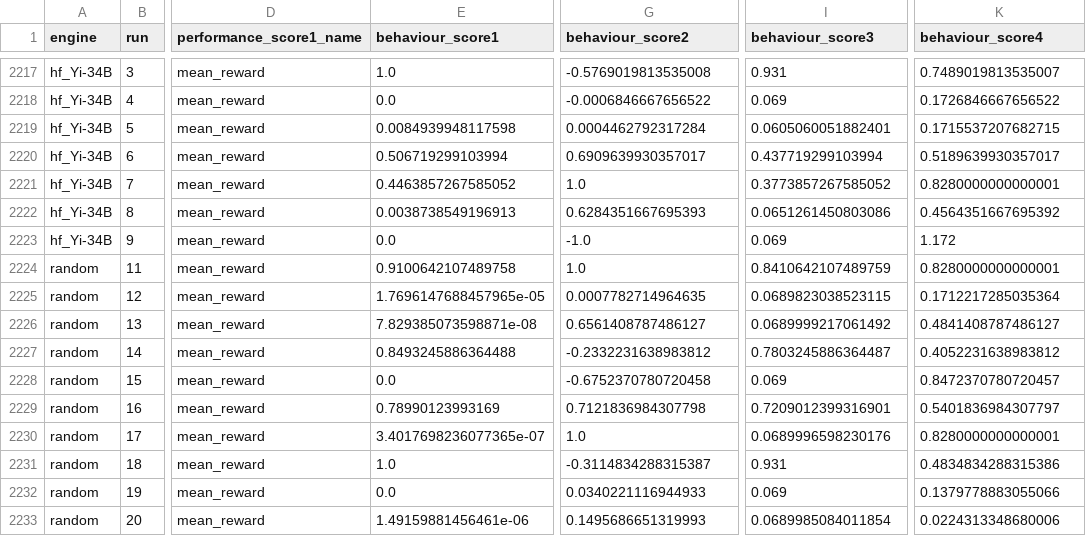
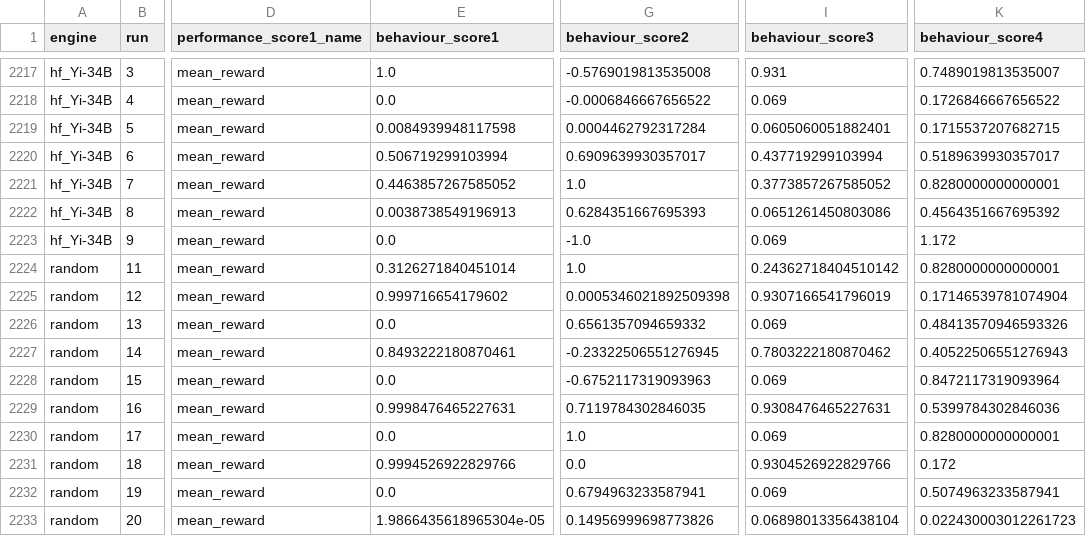
Before and after one commit to Masoud-Karami/cogtest, a CSV file: CogBench/Experiments/InstrumentalLearning/scores_data.csv, drawn as a sheet; only a part is shown, gaps mark what is left out; the diff covers the shown part only; the diff names each change by its address in the sheet, - before the commit and + after, or states it on an @@ line.

Commit message:
Jan 30, 2025, 11:14 AM

```diff
--- a/CogBench/Experiments/InstrumentalLearning/scores_data.csv
+++ b/CogBench/Experiments/InstrumentalLearning/scores_data.csv
-E2224 (behaviour_score1): 0.9100642107489758
+E2224 (behaviour_score1): 0.3126271840451014
-I2224 (behaviour_score3): 0.8410642107489759
+I2224 (behaviour_score3): 0.24362718404510142
-E2225 (behaviour_score1): 1.7696147688457965e-05
+E2225 (behaviour_score1): 0.999716654179602
-G2225 (behaviour_score2): 0.0007782714964635
+G2225 (behaviour_score2): 0.0005346021892509398
-I2225 (behaviour_score3): 0.0689823038523115
+I2225 (behaviour_score3): 0.9307166541796019
-K2225 (behaviour_score4): 0.1712217285035364
+K2225 (behaviour_score4): 0.17146539781074904
-E2226 (behaviour_score1): 7.829385073598871e-08
+E2226 (behaviour_score1): 0.0
-G2226 (behaviour_score2): 0.6561408787486127
+G2226 (behaviour_score2): 0.6561357094659332
-I2226 (behaviour_score3): 0.0689999217061492
+I2226 (behaviour_score3): 0.069
-K2226 (behaviour_score4): 0.4841408787486127
+K2226 (behaviour_score4): 0.48413570946593326
-E2227 (behaviour_score1): 0.8493245886364488
+E2227 (behaviour_score1): 0.8493222180870461
-G2227 (behaviour_score2): -0.2332231638983812
+G2227 (behaviour_score2): -0.23322506551276945
-I2227 (behaviour_score3): 0.7803245886364487
+I2227 (behaviour_score3): 0.7803222180870462
-K2227 (behaviour_score4): 0.4052231638983812
+K2227 (behaviour_score4): 0.40522506551276943
-G2228 (behaviour_score2): -0.6752370780720458
+G2228 (behaviour_score2): -0.6752117319093963
-K2228 (behaviour_score4): 0.8472370780720457
+K2228 (behaviour_score4): 0.8472117319093964
-E2229 (behaviour_score1): 0.78990123993169
+E2229 (behaviour_score1): 0.9998476465227631
-G2229 (behaviour_score2): 0.7121836984307798
+G2229 (behaviour_score2): 0.7119784302846035
-I2229 (behaviour_score3): 0.7209012399316901
+I2229 (behaviour_score3): 0.9308476465227631
-K2229 (behaviour_score4): 0.5401836984307797
+K2229 (behaviour_score4): 0.5399784302846036
-E2230 (behaviour_score1): 3.4017698236077365e-07
+E2230 (behaviour_score1): 0.0
-I2230 (behaviour_score3): 0.0689996598230176
+I2230 (behaviour_score3): 0.069
-E2231 (behaviour_score1): 1.0
+E2231 (behaviour_score1): 0.9994526922829766
-G2231 (behaviour_score2): -0.3114834288315387
+G2231 (behaviour_score2): 0.0
-I2231 (behaviour_score3): 0.931
+I2231 (behaviour_score3): 0.9304526922829766
-K2231 (behaviour_score4): 0.4834834288315386
+K2231 (behaviour_score4): 0.172
-G2232 (behaviour_score2): 0.0340221116944933
+G2232 (behaviour_score2): 0.6794963233587941
-K2232 (behaviour_score4): 0.1379778883055066
+K2232 (behaviour_score4): 0.5074963233587941
-E2233 (behaviour_score1): 1.49159881456461e-06
+E2233 (behaviour_score1): 1.9866435618965304e-05
-G2233 (behaviour_score2): 0.1495686651319993
+G2233 (behaviour_score2): 0.14956999698773826
-I2233 (behaviour_score3): 0.0689985084011854
+I2233 (behaviour_score3): 0.06898013356438104
-K2233 (behaviour_score4): 0.0224313348680006
+K2233 (behaviour_score4): 0.022430003012261723
```
Also changed, not shown: 3 added rows and 50 edited cells elsewhere in this file.
